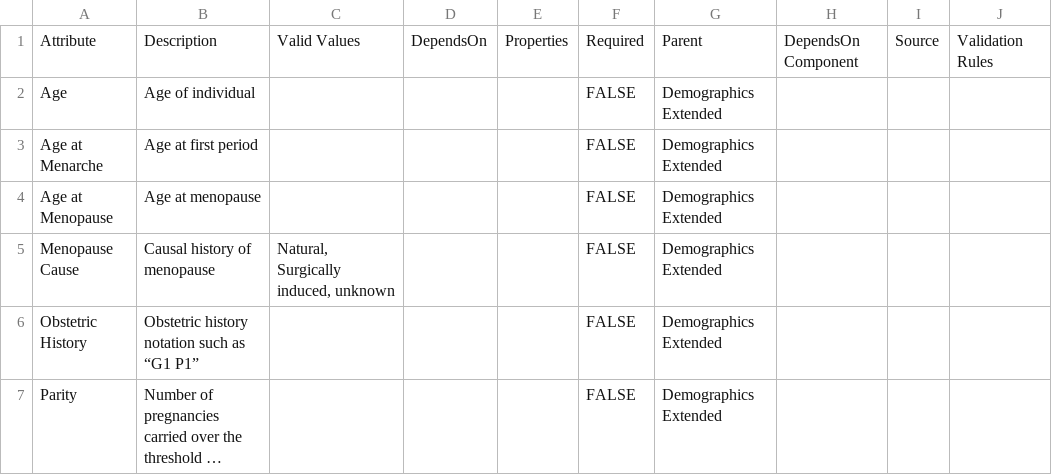
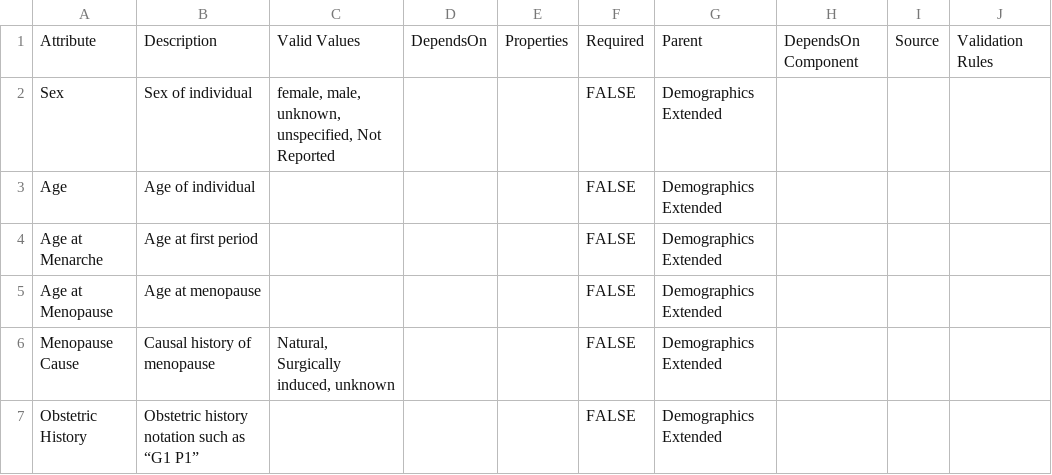
Before and after one commit to gf-dcc/data-model, a CSV file: modules/Patient/Demographics_Extended.csv, drawn as a sheet; only a part is shown; the shorter side is filled out with more unchanged rows; long unchanged cells end in …; the diff names each change by its address in the sheet, - before the commit and + after, or states it on an @@ line.

```diff
--- a/modules/Patient/Demographics_Extended.csv
+++ b/modules/Patient/Demographics_Extended.csv
+row 2: Sex | Sex of individual | female, male, unknown, unspecified, Not Reported |  |  | FALSE | Demographics Extended
```
Also changed, not shown: modules/Patient/Patient.csv.
